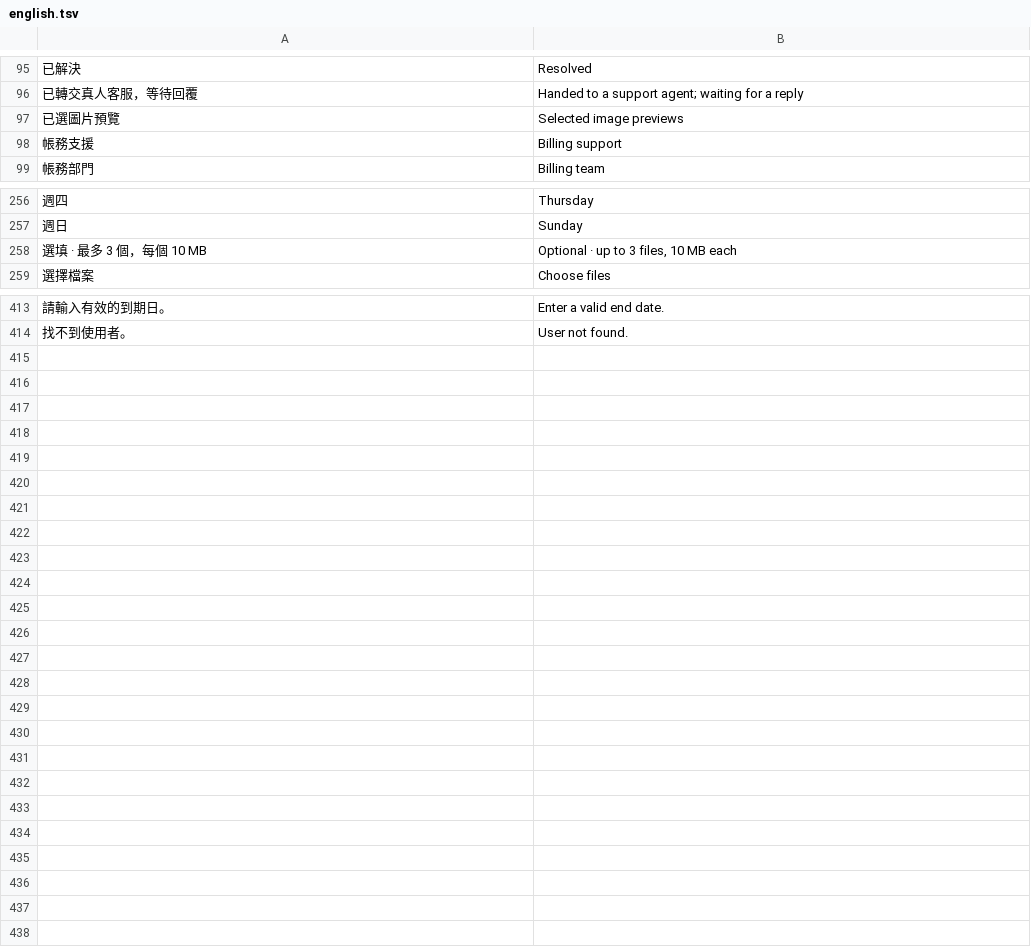
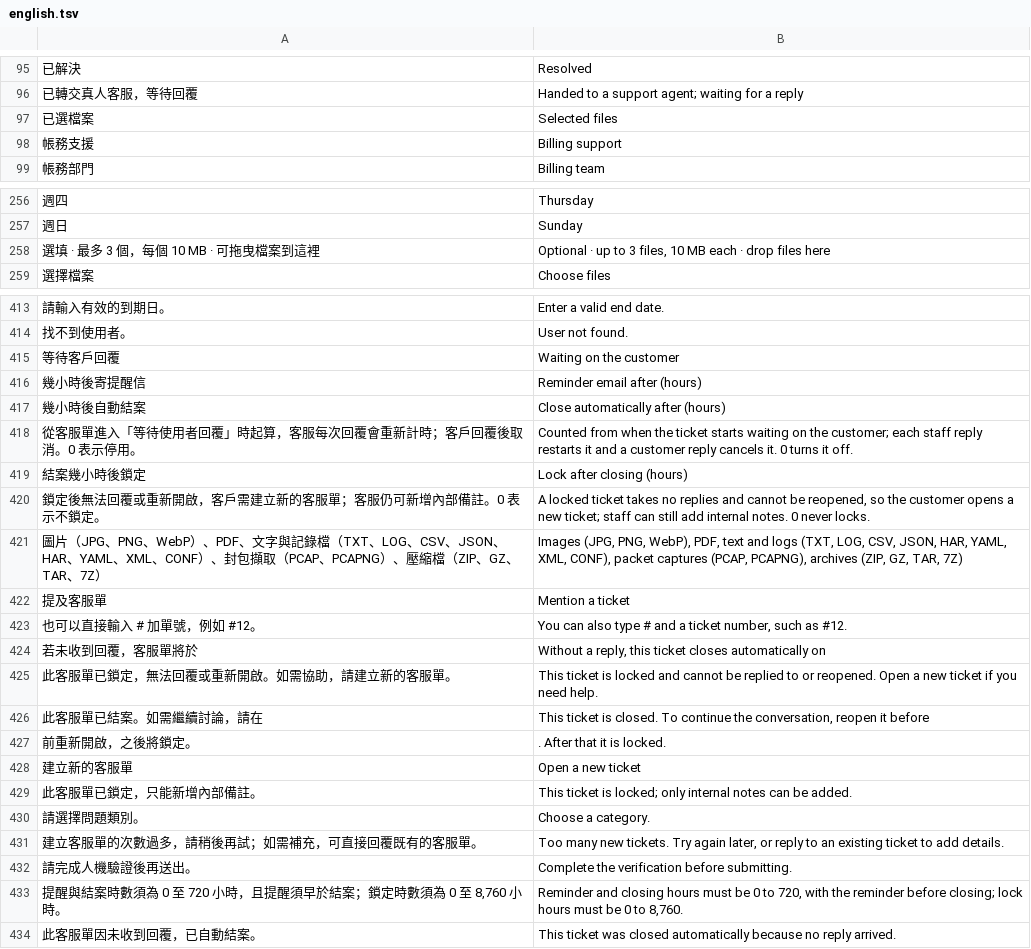
Before and after one commit to FanYueee/SupportCenter, a TSV file: internal/i18n/english.tsv, drawn as a sheet; only a part is shown, gaps mark what is left out; removed rows and columns are numbered as before the commit, all else as after; the diff names each change by its address in the sheet, - before the commit and + after, or states it on an @@ line.

```diff
--- a/internal/i18n/english.tsv
+++ b/internal/i18n/english.tsv
-row 97: 已選圖片預覽 | Selected image previews
+row 97: 已選檔案 | Selected files
-row 258: 選填 · 最多 3 個，每個 10 MB | Optional · up to 3 files, 10 MB each
+row 258: 選填 · 最多 3 個，每個 10 MB · 可拖曳檔案到這裡 | Optional · up to 3 files, 10 MB each · drop files here
+row 415: 等待客戶回覆 | Waiting on the customer
+row 416: 幾小時後寄提醒信 | Reminder email after (hours)
+row 417: 幾小時後自動結案 | Close automatically after (hours)
+row 418: 從客服單進入「等待使用者回覆」時起算，客服每次回覆會重新計時；客戶回覆後取消。0 表示停用。 | Counted from when the ticket starts waiting on the customer; each staff reply restarts it and a customer reply cancels it. 0 turns it off.
+row 419: 結案幾小時後鎖定 | Lock after closing (hours)
+row 420: 鎖定後無法回覆或重新開啟，客戶需建立新的客服單；客服仍可新增內部備註。0 表示不鎖定。 | A locked ticket takes no replies and cannot be reopened, so the customer opens a new ticket; staff can still add internal notes. 0 never locks.
+row 421: 圖片（JPG、PNG、WebP）、PDF、文字與記錄檔（TXT、LOG、CSV、JSON、HAR、YAML、XML、CONF）、封包擷取（PCAP、PCAPNG）、壓縮檔（ZIP、GZ、TAR、7Z） | Images (JPG, PNG, WebP), PDF, text and logs (TXT, LOG, CSV, JSON, HAR, YAML, XML, CONF), packet captures (PCAP, PCAPNG), archives (ZIP, GZ, TAR, 7Z)
+row 422: 提及客服單 | Mention a ticket
+row 423: 也可以直接輸入 # 加單號，例如 #12。 | You can also type # and a ticket number, such as #12.
+row 424: 若未收到回覆，客服單將於 | Without a reply, this ticket closes automatically on
+row 425: 此客服單已鎖定，無法回覆或重新開啟。如需協助，請建立新的客服單。 | This ticket is locked and cannot be replied to or reopened. Open a new ticket if you need help.
+row 426: 此客服單已結案。如需繼續討論，請在 | This ticket is closed. To continue the conversation, reopen it before
+row 427: 前重新開啟，之後將鎖定。 | . After that it is locked.
+row 428: 建立新的客服單 | Open a new ticket
+row 429: 此客服單已鎖定，只能新增內部備註。 | This ticket is locked; only internal notes can be added.
+row 430: 請選擇問題類別。 | Choose a category.
+row 431: 建立客服單的次數過多，請稍後再試；如需補充，可直接回覆既有的客服單。 | Too many new tickets. Try again later, or reply to an existing ticket to add details.
+row 432: 請完成人機驗證後再送出。 | Complete the verification before submitting.
+row 433: 提醒與結案時數須為 0 至 720 小時，且提醒須早於結案；鎖定時數須為 0 至 8,760 小時。 | Reminder and closing hours must be 0 to 720, with the reminder before closing; lock hours must be 0 to 8,760.
+row 434: 此客服單因未收到回覆，已自動結案。 | This ticket was closed automatically because no reply arrived.
```
Also changed, not shown: 43 other files.
